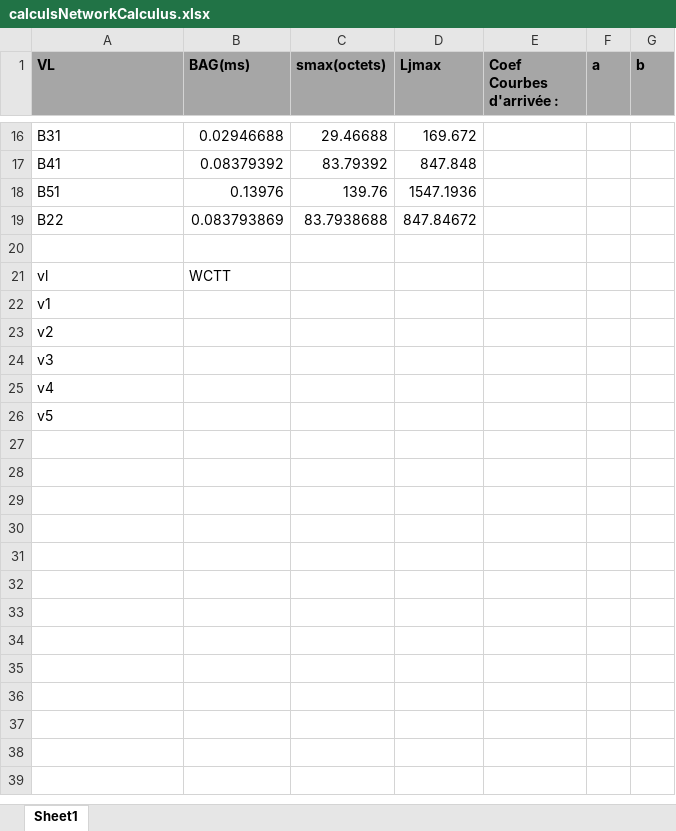
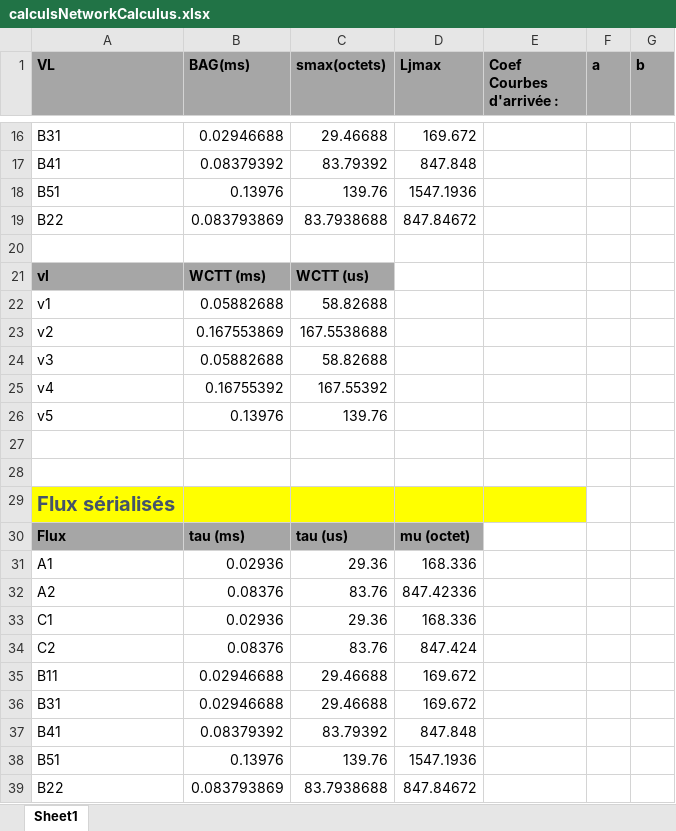
Before and after one commit to lucienRakotomalala/TP-NetworkCalculus, an Excel workbook: calculsNetworkCalculus.xlsx, sheet Sheet1, drawn as a sheet; only a part is shown, gaps mark what is left out; values as stored, in another font and other column widths than the file's, no borders; addresses are those after the commit; the diff covers the shown part only; the diff names each change by its address in the sheet, - before the commit and + after, or states it on an @@ line.

Commit message:
prépa sérialisation

```diff
--- a/calculsNetworkCalculus.xlsx (sheet Sheet1)
+++ b/calculsNetworkCalculus.xlsx (sheet Sheet1)
-A21:B21 bold: off
+A21:B21 bold: on
-A21:C21 fill: none
+A21:C21 fill: #A6A6A6
-B21 (BAG(ms)): WCTT
+B21 (BAG(ms)): WCTT (ms)
-C21 (smax(octets)): (empty)
+C21 (smax(octets)): WCTT (us)
-B22 (BAG(ms)): (empty)
+B22 (BAG(ms)): 0.05882688
-C22 (smax(octets)): (empty)
+C22 (smax(octets)): 58.82688
-B23 (BAG(ms)): (empty)
+B23 (BAG(ms)): 0.167553869
-C23 (smax(octets)): (empty)
+C23 (smax(octets)): 167.5538688
-B24 (BAG(ms)): (empty)
+B24 (BAG(ms)): 0.05882688
-C24 (smax(octets)): (empty)
+C24 (smax(octets)): 58.82688
-B25 (BAG(ms)): (empty)
+B25 (BAG(ms)): 0.16755392
-C25 (smax(octets)): (empty)
+C25 (smax(octets)): 167.55392
+row 26: v5 | 0.13976 | 139.76
+row 27: (empty)
+row 28: (empty)
-A29 (VL): v5
+A29 (VL): Flux sérialisés
-A29:E29 fill: none
+A29:E29 fill: #FFFF00
@@ A29 bold: off → on, text colour: black → #44546A, text size: larger @@
+row 30: Flux | tau (ms) | tau (us) | mu (octet)
+row 31: A1 | 0.02936 | 29.36 | 168.336
+row 32: A2 | 0.08376 | 83.76 | 847.42336
+row 33: C1 | 0.02936 | 29.36 | 168.336
+row 34: C2 | 0.08376 | 83.76 | 847.424
+row 35: B11 | 0.02946688 | 29.46688 | 169.672
+row 36: B31 | 0.02946688 | 29.46688 | 169.672
+row 37: B41 | 0.08379392 | 83.79392 | 847.848
+row 38: B51 | 0.13976 | 139.76 | 1547.1936
+row 39: B22 | 0.083793869 | 83.7938688 | 847.84672
```
Also changed, not shown: 7 added rows, 1 edited cell and cell formats elsewhere in this sheet.
